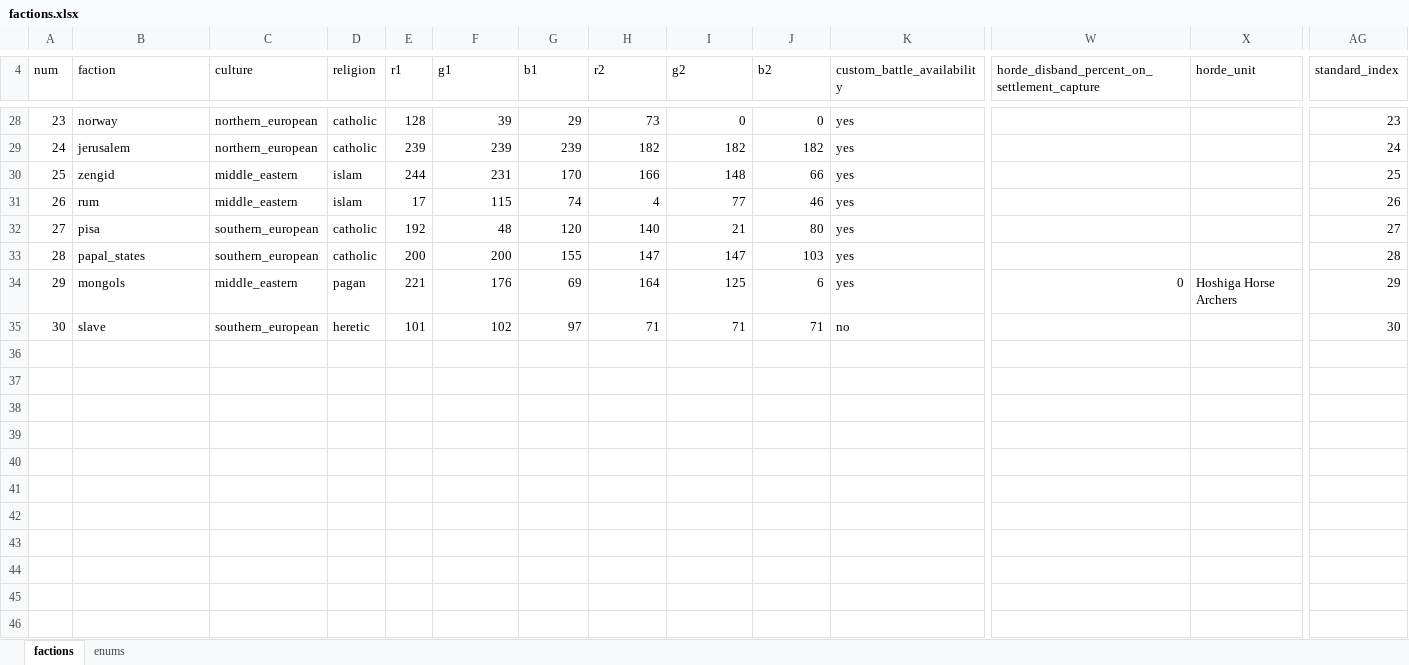
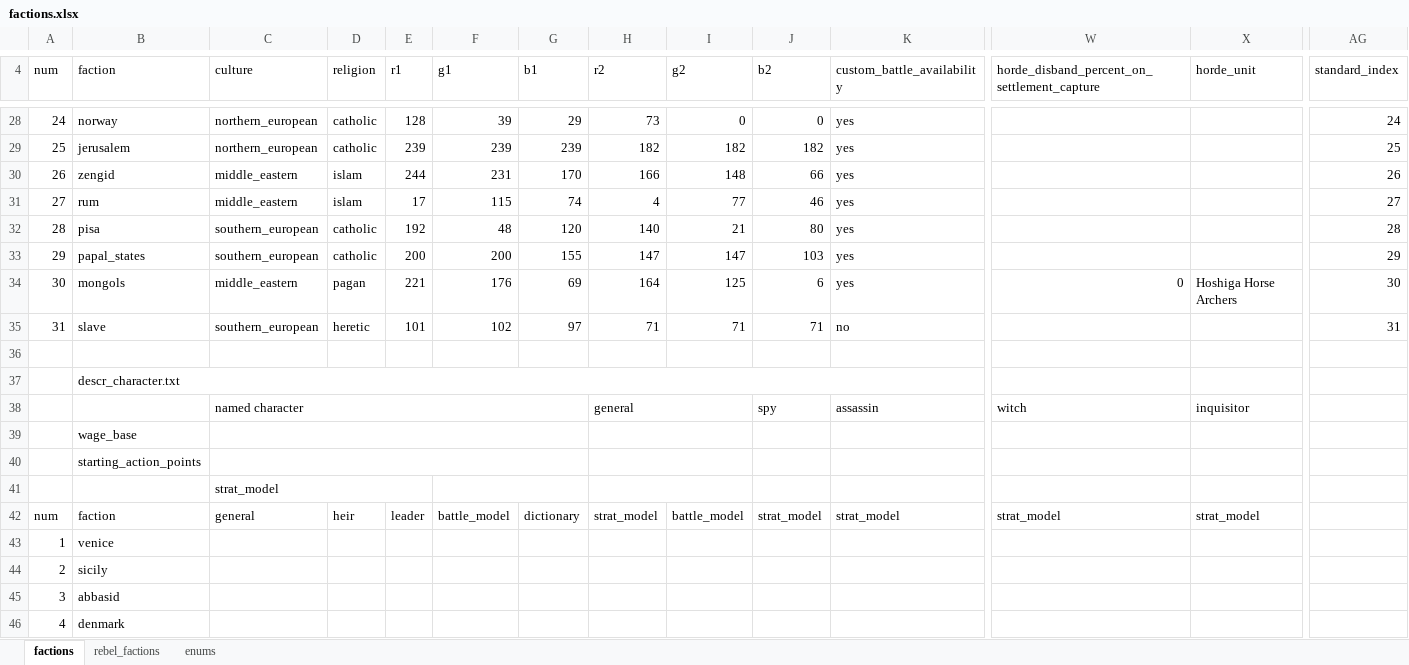
Before and after one commit to binariusO1/MTW2_Tools, an Excel workbook: main/factions.xlsx, sheet factions, drawn as a sheet; only a part is shown, gaps mark what is left out; values as stored, in another font and other column widths than the file's, no cell formats; rows hold the shown columns only; the diff covers the shown part only; the diff names each change by its address in the sheet, - before the commit and + after, or states it on an @@ line.

Commit message:
[script] factions export

```diff
--- a/main/factions.xlsx (sheet factions)
+++ b/main/factions.xlsx (sheet factions)
+sheet tab: rebel_factions
@@ column A (num) renumbered between rows 5 and 35 @@
-AG28 (standard_index): 23
+AG28 (standard_index): 24
-AG29 (standard_index): 24
+AG29 (standard_index): 25
-AG30 (standard_index): 25
+AG30 (standard_index): 26
-AG31 (standard_index): 26
+AG31 (standard_index): 27
-AG32 (standard_index): 27
+AG32 (standard_index): 28
-AG33 (standard_index): 28
+AG33 (standard_index): 29
-AG34 (standard_index): 29
+AG34 (standard_index): 30
-AG35 (standard_index): 30
+AG35 (standard_index): 31
+row 36: (empty)
+row 37:  | descr_character.txt
+row 38:  |  | named character |  |  |  |  | general |  | spy | assassin | witch | inquisitor
+row 39:  | wage_base
+row 40:  | starting_action_points
+row 41:  |  | strat_model
+row 42: num | faction | general | heir | leader | battle_model | dictionary | strat_model | battle_model | strat_model | strat_model | strat_model | strat_model
+row 43: 1 | venice
+row 44: 2 | sicily
+row 45: 3 | abbasid
+row 46: 4 | denmark
```
Also changed, not shown: 28 added rows, 1 removed row and 23 edited cells elsewhere in this sheet, sheet enums, cell formats, 12 other files.
